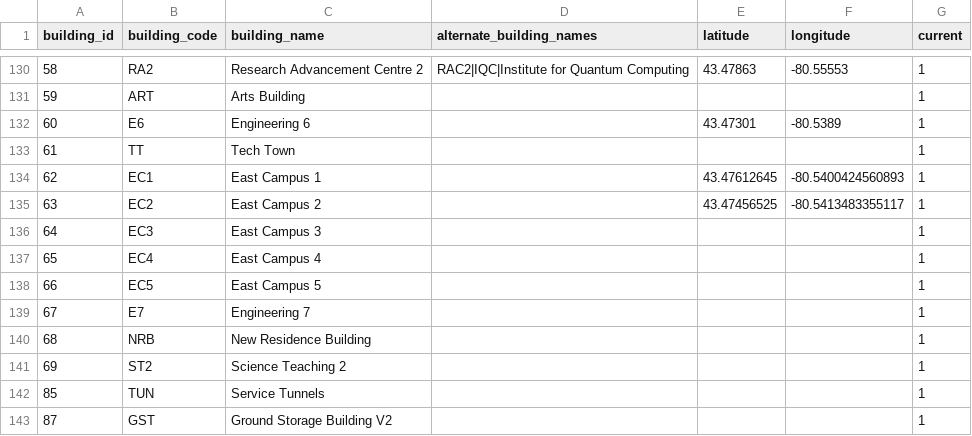
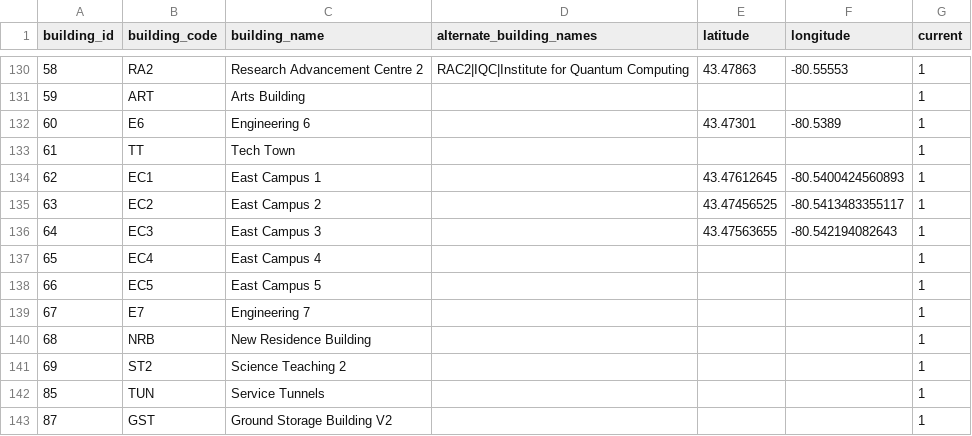
Before and after one commit to uWaterloo/Datasets, a CSV file: Buildings/Buildings.csv, drawn as a sheet; only a part is shown, gaps mark what is left out.

Commit message:
Updated EC3 with centre point lat long
via https://nominatim.openstreetmap.org/details.php?place_id=66513277

```diff
--- a/Buildings/Buildings.csv
+++ b/Buildings/Buildings.csv
@@ -135,3 +135,3 @@ building_id,building_code,building_name,alternate_building_names,latitude,longit
 63,EC2,East Campus 2,,43.47456525,-80.5413483355117,1
-64,EC3,East Campus 3,,,,1
+64,EC3,East Campus 3,,43.47563655,-80.542194082643,1
 65,EC4,East Campus 4,,,,1
```
